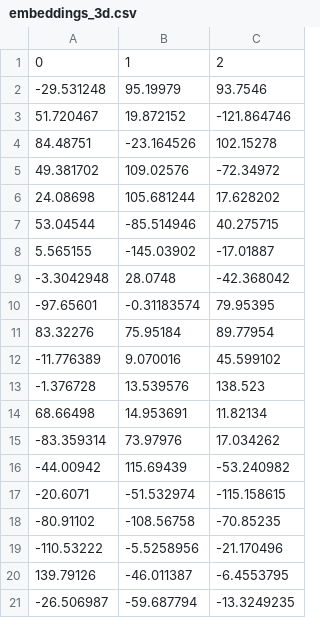
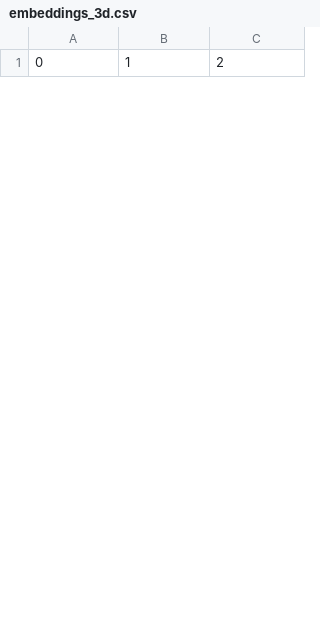
Before and after one commit to AsteriosDS/Greek-Data-Jobs-Clustering, a CSV file: embeddings_3d.csv, drawn as a sheet; only a part is shown; the diff covers the shown part only.

```diff
--- a/embeddings_3d.csv
+++ b/embeddings_3d.csv
@@ -1,21 +1 @@
 0,1,2
--29.531248,95.19979,93.7546
-51.720467,19.872152,-121.864746
-84.48751,-23.164526,102.15278
-49.381702,109.02576,-72.34972
-24.08698,105.681244,17.628202
-53.04544,-85.514946,40.275715
-5.565155,-145.03902,-17.01887
--3.3042948,28.0748,-42.368042
--97.65601,-0.31183574,79.95395
-83.32276,75.95184,89.77954
--11.776389,9.070016,45.599102
--1.376728,13.539576,138.523
-68.66498,14.953691,11.82134
--83.359314,73.97976,17.034262
--44.00942,115.69439,-53.240982
--20.6071,-51.532974,-115.158615
--80.91102,-108.56758,-70.85235
--110.53222,-5.5258956,-21.170496
-139.79126,-46.011387,-6.4553795
--26.506987,-59.687794,-13.3249235
```
Also changed, not shown: 25 added rows and 5 removed rows elsewhere in this file, job_board.csv, 4 other files.
